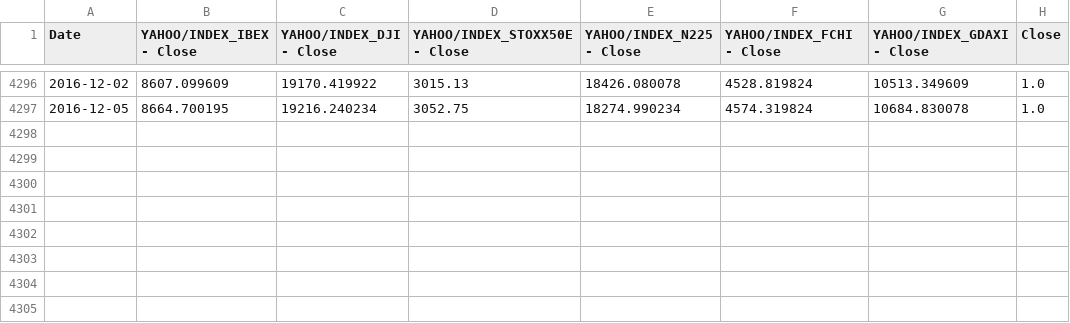
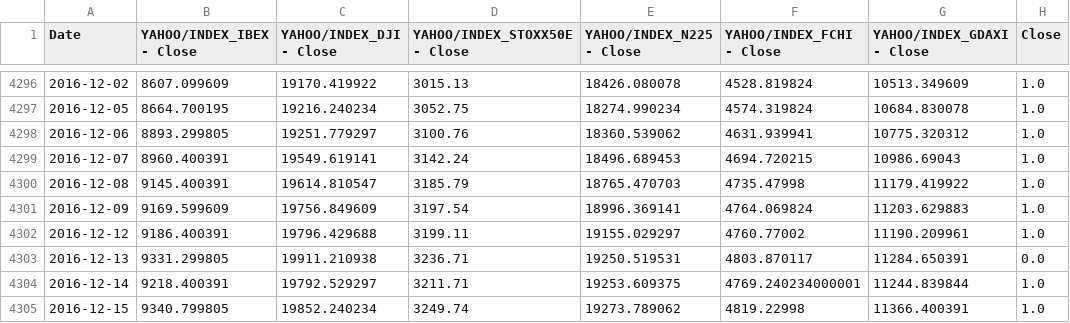
Before and after one commit to adrigrillo/IBEXPredictor, a CSV file: data/ProcessedNormal.csv, drawn as a sheet; only a part is shown, gaps mark what is left out; the diff names each change by its address in the sheet, - before the commit and + after, or states it on an @@ line.

```diff
--- a/data/ProcessedNormal.csv
+++ b/data/ProcessedNormal.csv
+row 4298: 2016-12-06 | 8893.299805 | 19251.779297 | 3100.76 | 18360.539062 | 4631.939941 | 10775.320312 | 1.0
+row 4299: 2016-12-07 | 8960.400391 | 19549.619141 | 3142.24 | 18496.689453 | 4694.720215 | 10986.69043 | 1.0
+row 4300: 2016-12-08 | 9145.400391 | 19614.810547 | 3185.79 | 18765.470703 | 4735.47998 | 11179.419922 | 1.0
+row 4301: 2016-12-09 | 9169.599609 | 19756.849609 | 3197.54 | 18996.369141 | 4764.069824 | 11203.629883 | 1.0
+row 4302: 2016-12-12 | 9186.400391 | 19796.429688 | 3199.11 | 19155.029297 | 4760.77002 | 11190.209961 | 1.0
+row 4303: 2016-12-13 | 9331.299805 | 19911.210938 | 3236.71 | 19250.519531 | 4803.870117 | 11284.650391 | 0.0
+row 4304: 2016-12-14 | 9218.400391 | 19792.529297 | 3211.71 | 19253.609375 | 4769.240234000001 | 11244.839844 | 1.0
+row 4305: 2016-12-15 | 9340.799805 | 19852.240234 | 3249.74 | 19273.789062 | 4819.22998 | 11366.400391 | 1.0
```
Also changed, not shown: data/ProcessedChange.csv, data/ProcessedNormalized.csv, 38 other files.
